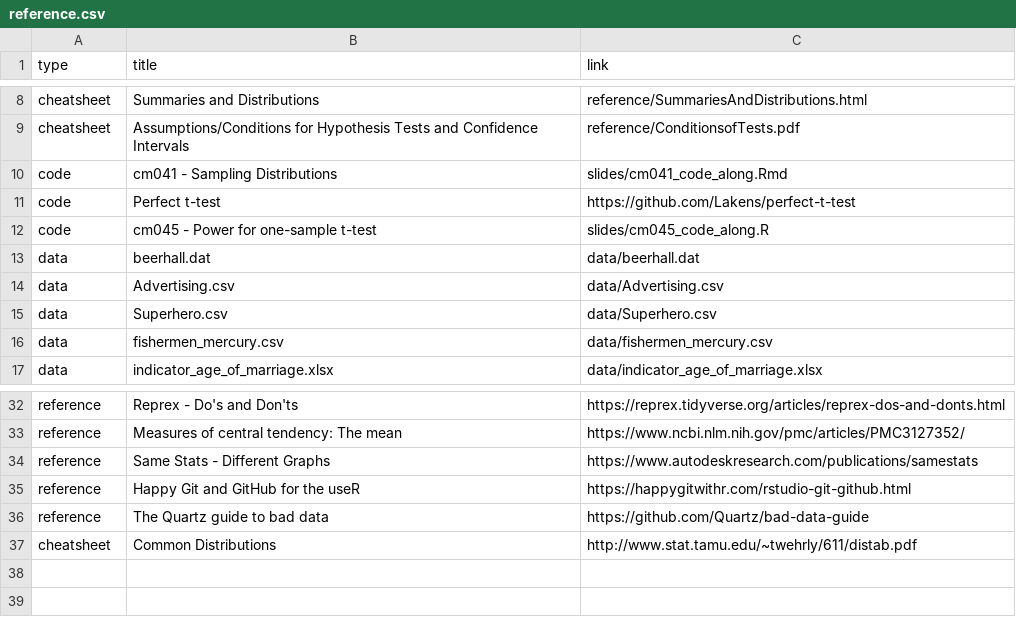
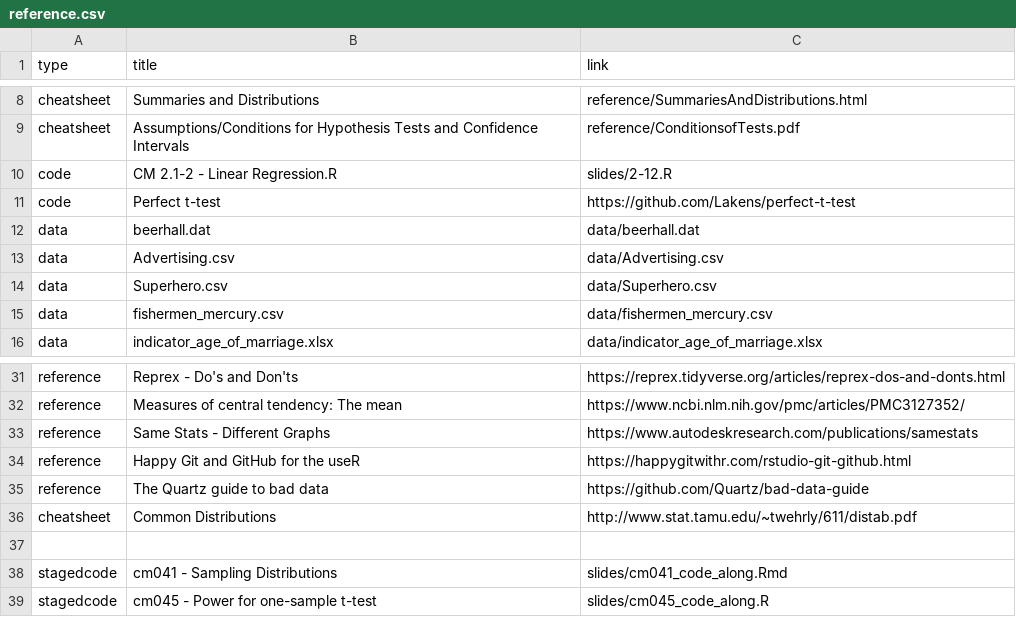
Before and after one commit to rebeccal/ohsu-math630, a CSV file: reference.csv, drawn as a sheet; only a part is shown, gaps mark what is left out; removed rows and columns are numbered as before the commit, all else as after; the diff names each change by its address in the sheet, - before the commit and + after, or states it on an @@ line.

Commit message:
2.1-2 code example in refs, and moved to slides

```diff
--- a/reference.csv
+++ b/reference.csv
-row 10: code | cm041 - Sampling Distributions | slides/cm041_code_along.Rmd
+row 10: code | CM 2.1-2 - Linear Regression.R | slides/2-12.R
-row 12: code | cm045 - Power for one-sample t-test | slides/cm045_code_along.R
+row 37: (empty)
+row 38: stagedcode | cm041 - Sampling Distributions | slides/cm041_code_along.Rmd
+row 39: stagedcode | cm045 - Power for one-sample t-test | slides/cm045_code_along.R
```
Also changed, not shown: due.csv, 7 other files.
